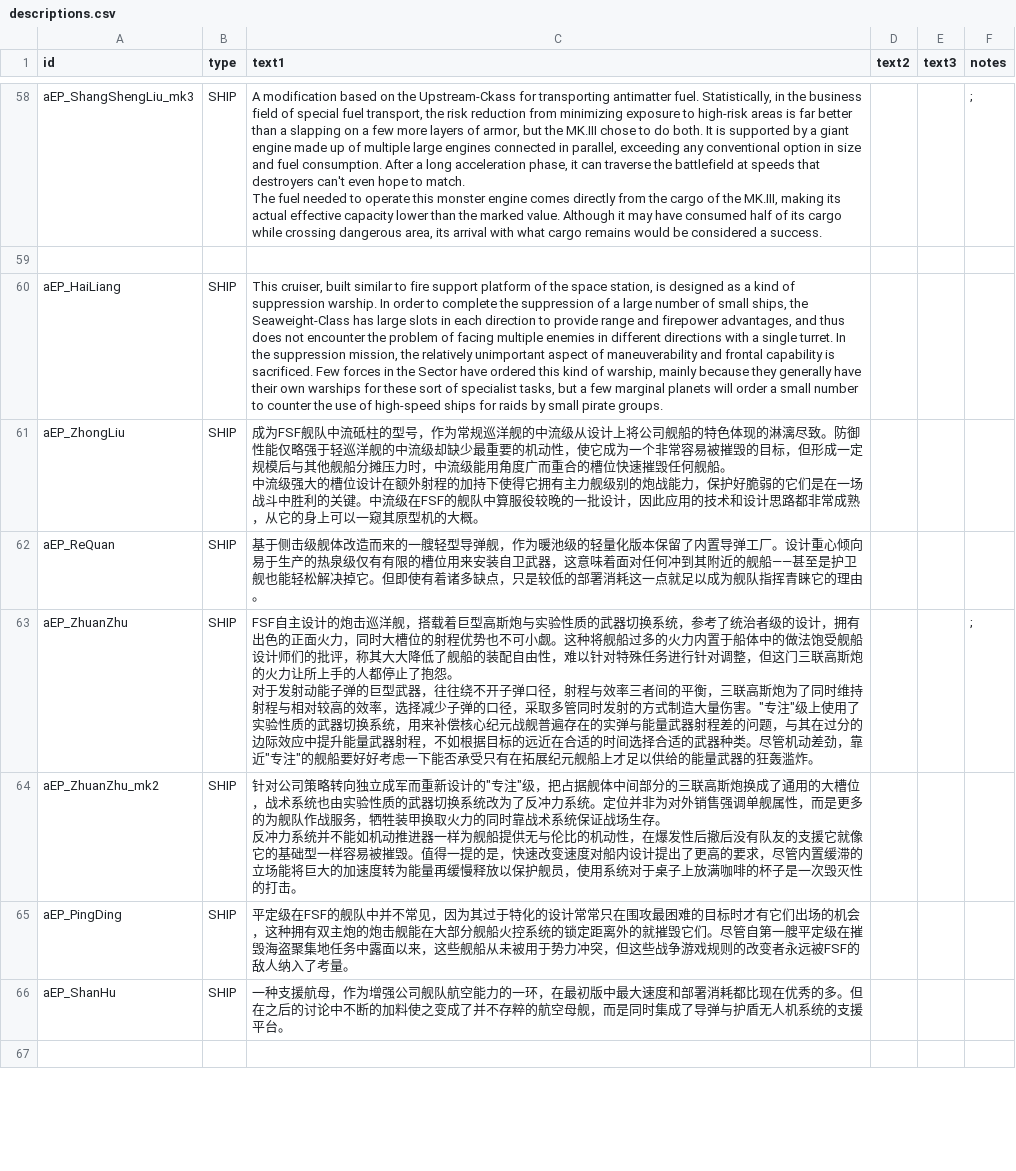
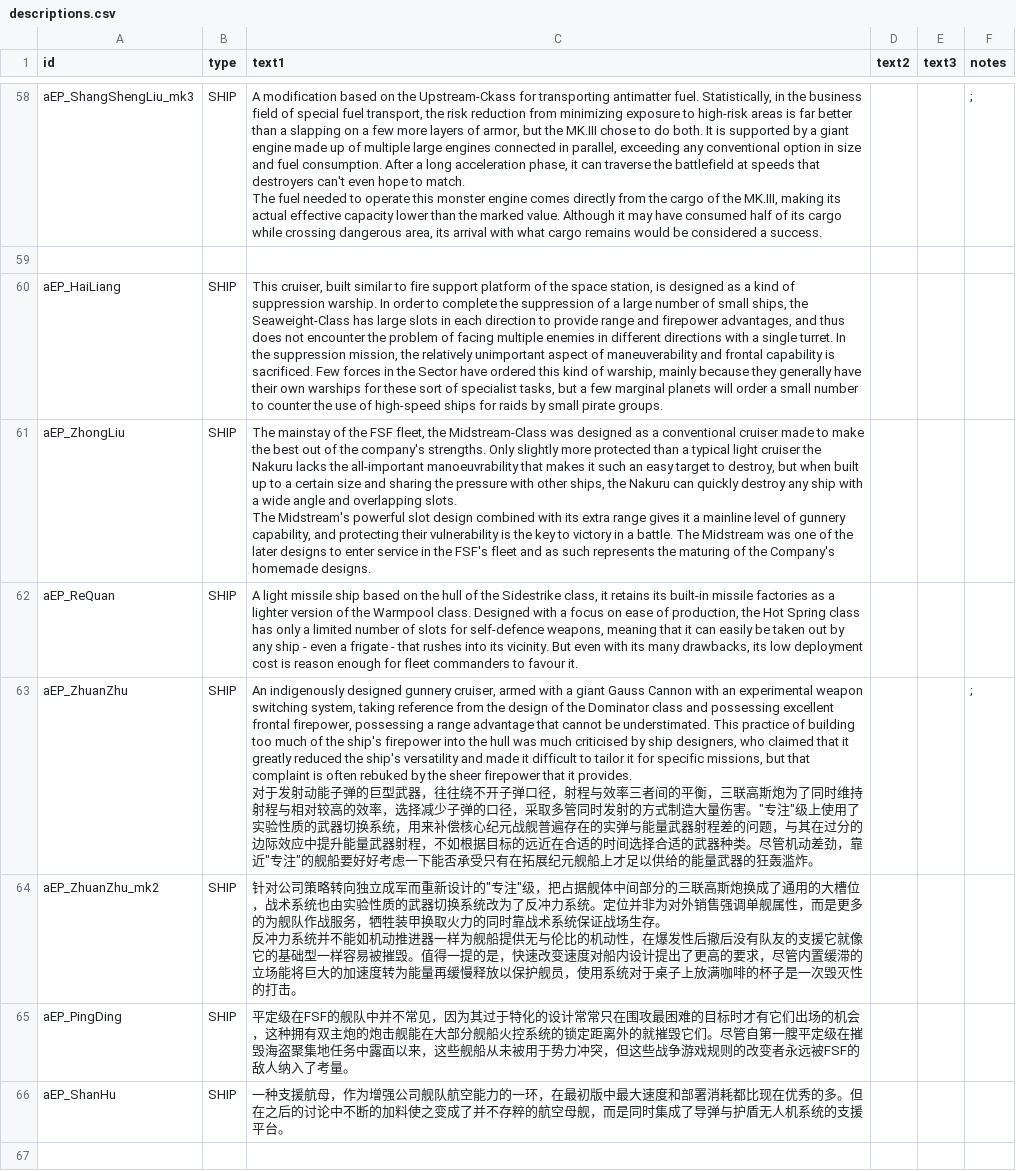
Before and after one commit to Scarlet-MagicianX26/FSF_MilitaryCompany_EN, a CSV file: data/strings/descriptions.csv, drawn as a sheet; only a part is shown, gaps mark what is left out; ↵ is a line break in a cell; the diff covers the shown part only; the diff names each change by its address in the sheet, - before the commit and + after, or states it on an @@ line.

```diff
--- a/data/strings/descriptions.csv
+++ b/data/strings/descriptions.csv
-C61 (text1): 成为FSF舰队中流砥柱的型号，作为常规巡洋舰的中流级从设计上将公司舰船的特色体现的淋漓尽致。防御性能仅略强于轻巡洋舰的中流级却缺少最重要的机动性，使它成为一个非常容易被摧毁的目标，但形成一定规模后与其他舰船分摊压力时，中流级能用角度广而重合的槽位快速摧毁任何舰船。 ↵ 中流级强大的槽位设计在额外射程的加持下使得它拥有主力舰级别的炮战能力，保护好脆弱的它们是在一场战斗中胜利的关键。中流级在FSF的舰队中算服役较晚的一批设计，因此应用的技术和设计思路都非常成熟，从它的身上可以一窥其原型机的大概。
+C61 (text1): The mainstay of the FSF fleet, the Midstream-Class was designed as a conventional cruiser made to make the best out of the company's strengths. Only slightly more protected than a typical light cruiser the Nakuru lacks the all-important manoeuvrability that makes it such an easy target to destroy, but when built up to a certain size and sharing the pressure with other ships, the Nakuru can quickly destroy any ship with a wide angle and overlapping slots. ↵ The Midstream's powerful slot design combined with its extra range gives it a mainline level of gunnery capability, and protecting their vulnerability is the key to victory in a battle. The Midstream was one of the later designs to enter service in the FSF's fleet and as such represents the maturing of the Company's homemade designs.
-C62 (text1): 基于侧击级舰体改造而来的一艘轻型导弹舰，作为暖池级的轻量化版本保留了内置导弹工厂。设计重心倾向易于生产的热泉级仅有有限的槽位用来安装自卫武器，这意味着面对任何冲到其附近的舰船——甚至是护卫舰也能轻松解决掉它。但即使有着诸多缺点，只是较低的部署消耗这一点就足以成为舰队指挥青睐它的理由。
+C62 (text1): A light missile ship based on the hull of the Sidestrike class, it retains its built-in missile factories as a lighter version of the Warmpool class. Designed with a focus on ease of production, the Hot Spring class has only a limited number of slots for self-defence weapons, meaning that it can easily be taken out by any ship - even a frigate - that rushes into its vicinity. But even with its many drawbacks, its low deployment cost is reason enough for fleet commanders to favour it.
-C63 (text1): FSF自主设计的炮击巡洋舰，搭载着巨型高斯炮与实验性质的武器切换系统，参考了统治者级的设计，拥有出色的正面火力，同时大槽位的射程优势也不可小觑。这种将舰船过多的火力内置于船体中的做法饱受舰船设计师们的批评，称其大大降低了舰船的装配自由性，难以针对特殊任务进行针对调整，但这门三联高斯炮的火力让所上手的人都停止了抱怨。 ↵ 对于发射…
+C63 (text1): An indigenously designed gunnery cruiser, armed with a giant Gauss Cannon with an experimental weapon switching system, taking reference from the design of the Dominator class and possessing excellent frontal firepower, possessing a range advantage that cannot be understimated. This practice of building too much of the ship's firepower into the hull was much criticised by ship designers, who claimed that it greatly reduced the ship's versatility and made it difficult to tailor it for specific missions, but that complaint is often rebuked by the sheer firepower that it provides. ↵ 对于发射…
```
Also changed, not shown: 7 edited cells elsewhere in this file, data/weapons/weapon_data.csv.
